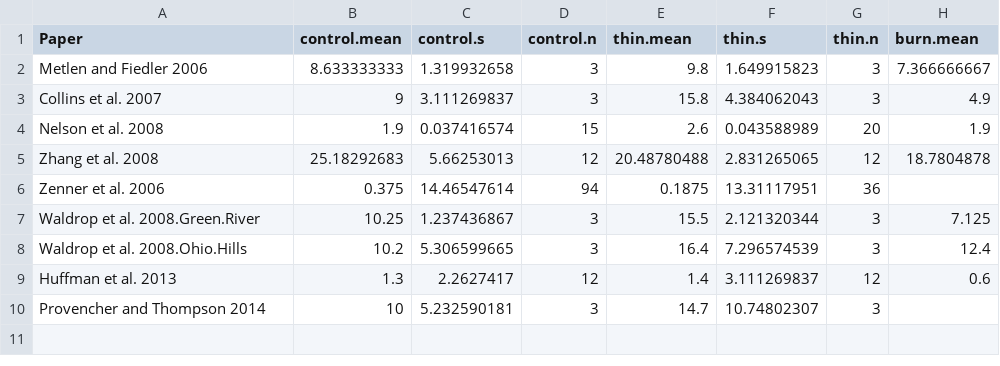
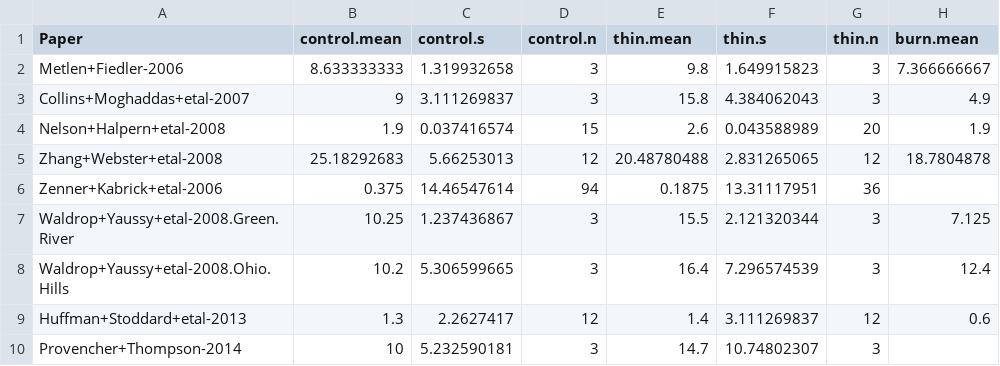
Before and after one commit to schwilklab/understory-ma, a CSV file: data/response-vars/s-cover.csv, drawn as a sheet; only a part is shown; the diff names each change by its address in the sheet, - before the commit and + after, or states it on an @@ line.

```diff
--- a/data/response-vars/s-cover.csv
+++ b/data/response-vars/s-cover.csv
-A2 (Paper): Metlen and Fiedler 2006
+A2 (Paper): Metlen+Fiedler-2006
-A3 (Paper): Collins et al. 2007
+A3 (Paper): Collins+Moghaddas+etal-2007
-A4 (Paper): Nelson et al. 2008
+A4 (Paper): Nelson+Halpern+etal-2008
-A5 (Paper): Zhang et al. 2008
+A5 (Paper): Zhang+Webster+etal-2008
-A6 (Paper): Zenner et al. 2006
+A6 (Paper): Zenner+Kabrick+etal-2006
-A7 (Paper): Waldrop et al. 2008.Green.River
+A7 (Paper): Waldrop+Yaussy+etal-2008.Green.River
-A8 (Paper): Waldrop et al. 2008.Ohio.Hills
+A8 (Paper): Waldrop+Yaussy+etal-2008.Ohio.Hills
-A9 (Paper): Huffman et al. 2013
+A9 (Paper): Huffman+Stoddard+etal-2013
-A10 (Paper): Provencher and Thompson 2014
+A10 (Paper): Provencher+Thompson-2014
```
Also changed, not shown: data/response-vars/f-cover.csv, data/response-vars/herb-cover.csv, 11 other files.
